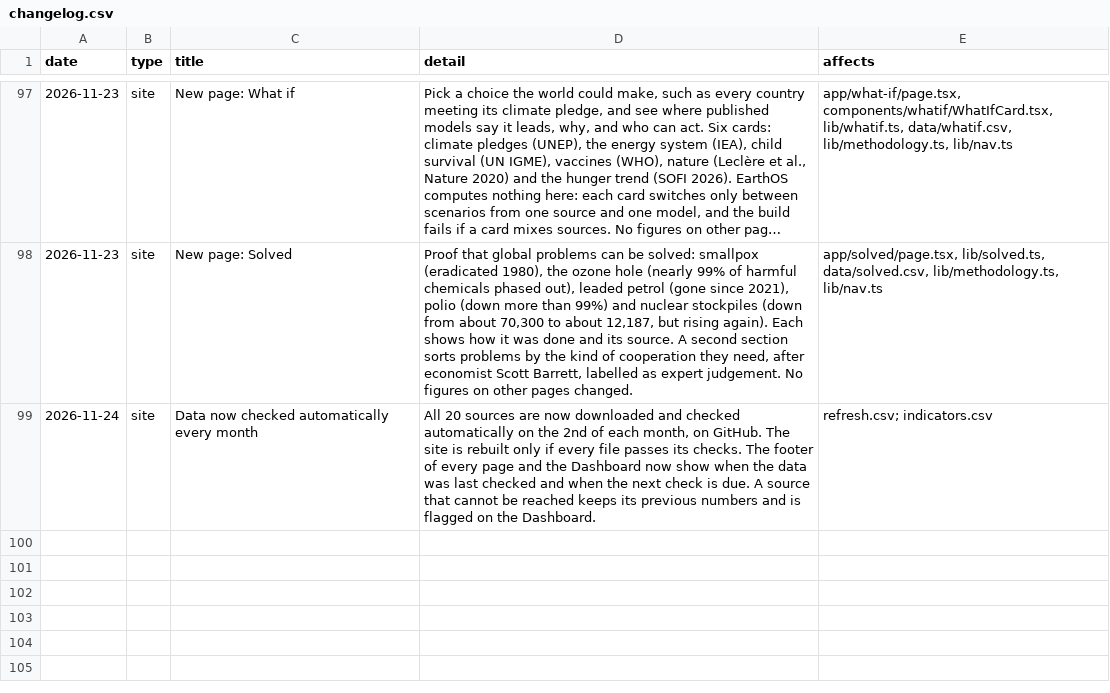
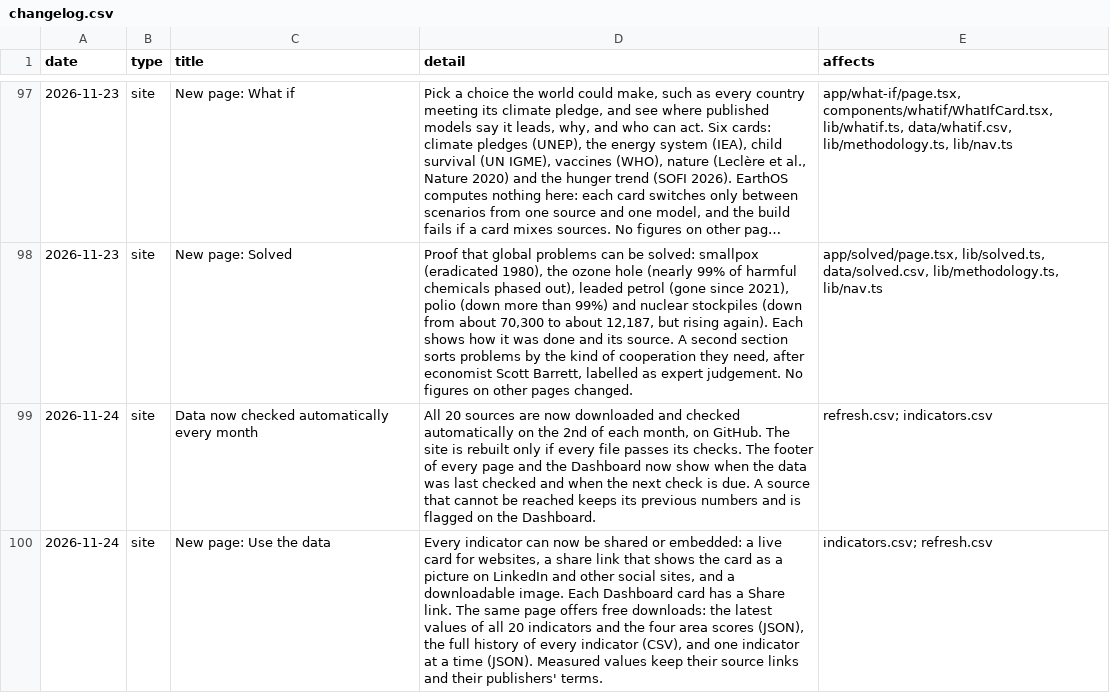
Before and after one commit to jdsouza1/EarthOs, a CSV file: data/changelog.csv, drawn as a sheet; only a part is shown, gaps mark what is left out; long unchanged cells end in ….

```diff
--- a/data/changelog.csv
+++ b/data/changelog.csv
@@ -99 +99,2 @@ date,type,title,detail,affects
 2026-11-24,site,Data now checked automatically every month,"All 20 sources are now downloaded and checked automatically on the 2nd of each month, on GitHub. The site is rebuilt only if every file passes its checks. The footer of every page and the Dashboard now show when the data was last checked and when the next check is due. A source that cannot be reached keeps its previous numbers and is flagged on the Dashboard.",refresh.csv; indicators.csv
+2026-11-24,site,New page: Use the data,"Every indicator can now be shared or embedded: a live card for websites, a share link that shows the card as a picture on LinkedIn and other social sites, and a downloadable image. Each Dashboard card has a Share link. The same page offers free downloads: the latest values of all 20 indicators and the four area scores (JSON), the full history of every indicator (CSV), and one indicator at a time (JSON). Measured values keep their source links and their publishers' terms.",indicators.csv; refresh.csv
```
Also changed, not shown: 15 other files.
